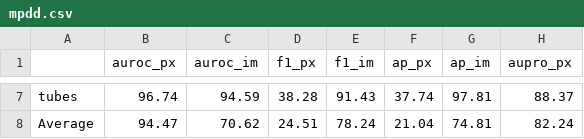
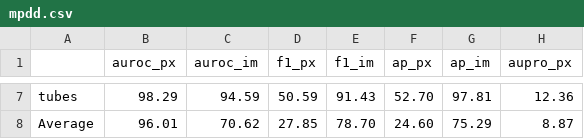
Before and after one commit to huutuan1705/BaselineAnomaly, a CSV file: workspaces/csvs/mpdd.csv, drawn as a sheet; only a part is shown, gaps mark what is left out; the diff covers the shown part only; the diff names each change by its address in the sheet, - before the commit and + after, or states it on an @@ line.

```diff
--- a/workspaces/csvs/mpdd.csv
+++ b/workspaces/csvs/mpdd.csv
-B7 (auroc_px): 96.74
+B7 (auroc_px): 98.29
-D7 (f1_px): 38.28
+D7 (f1_px): 50.59
-F7 (ap_px): 37.74
+F7 (ap_px): 52.70
-H7 (aupro_px): 88.37
+H7 (aupro_px): 12.36
-B8 (auroc_px): 94.47
+B8 (auroc_px): 96.01
-D8 (f1_px): 24.51
+D8 (f1_px): 27.85
-E8 (f1_im): 78.24
+E8 (f1_im): 78.70
-F8 (ap_px): 21.04
+F8 (ap_px): 24.60
-G8 (ap_im): 74.81
+G8 (ap_im): 75.29
-H8 (aupro_px): 82.24
+H8 (aupro_px): 8.87
```
Also changed, not shown: 32 edited cells elsewhere in this file, workspaces/csvs/0s-pretrained-['visa']-ViT-L-14-336-SD-VL-D4-L2-HSF-K20-mvtec.csv, workspaces/csvs/btad.csv, 28 other files.
